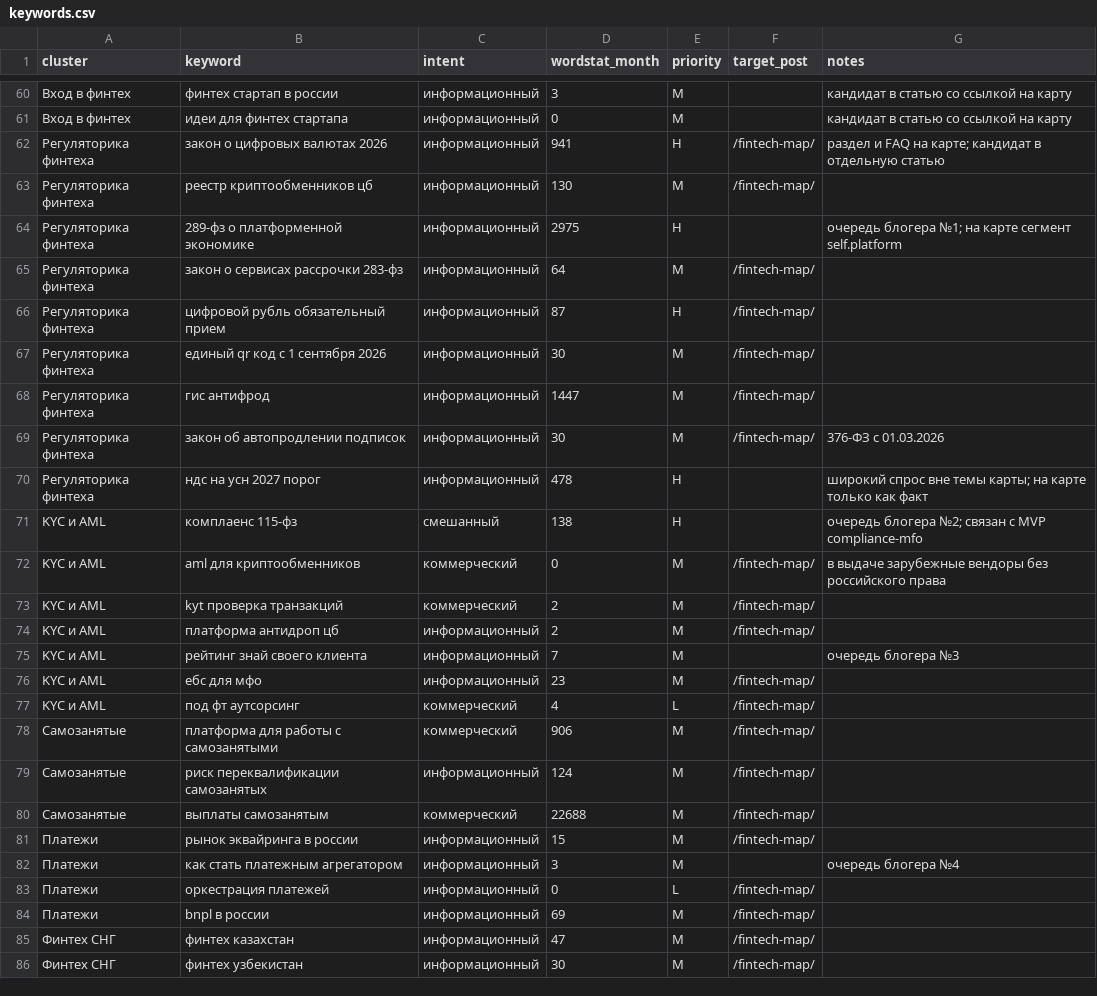
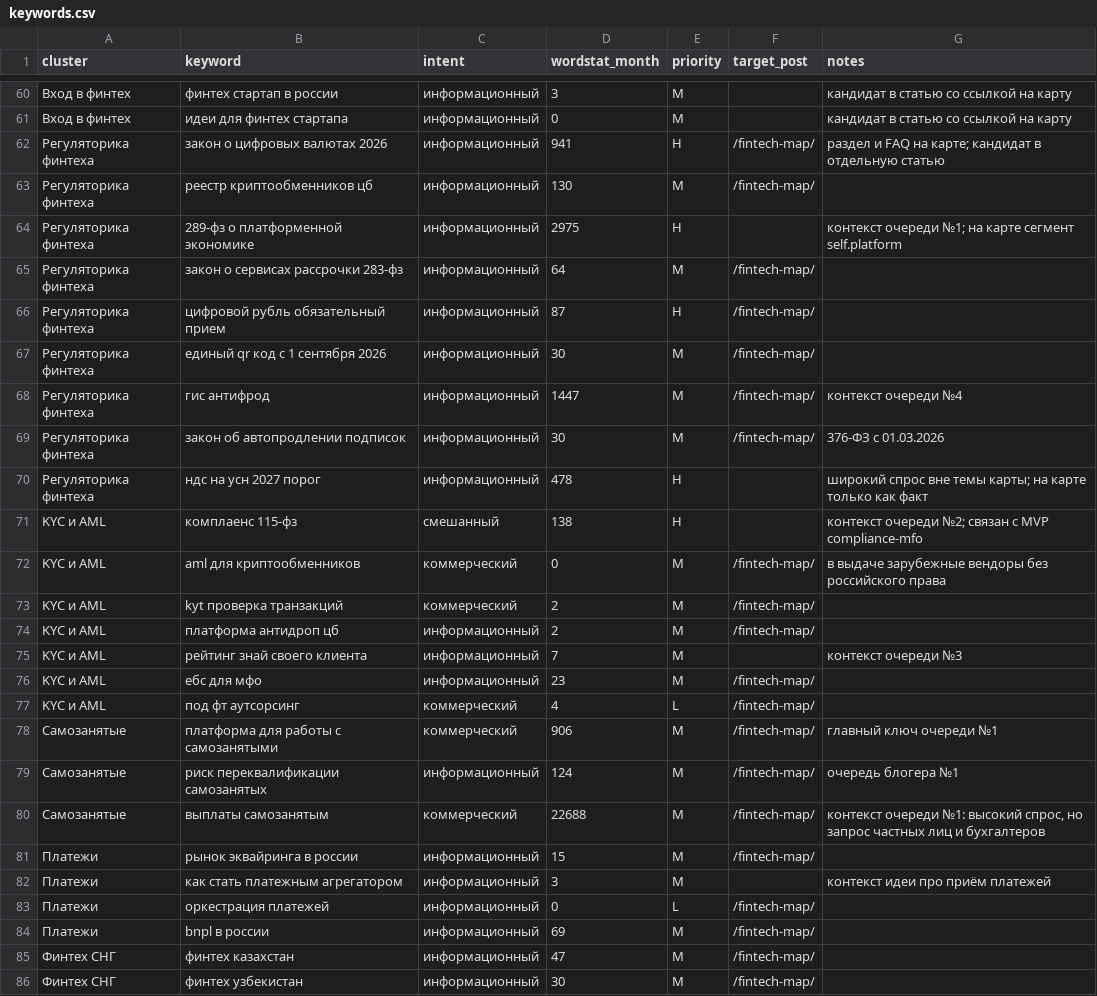
Before and after one commit to MikeProduct14/b2bsaasadvisor, a CSV file: content/seo/keywords.csv, drawn as a sheet; only a part is shown, gaps mark what is left out; the diff covers the shown part only.

```diff
--- a/content/seo/keywords.csv
+++ b/content/seo/keywords.csv
@@ -63,3 +63,3 @@ cluster,keyword,intent,wordstat_month,priority,target_post,notes
 Регуляторика финтеха,реестр криптообменников цб,информационный,130,M,/fintech-map/,
-Регуляторика финтеха,289-фз о платформенной экономике,информационный,2975,H,,очередь блогера №1; на карте сегмент self.platform
+Регуляторика финтеха,289-фз о платформенной экономике,информационный,2975,H,,контекст очереди №1; на карте сегмент self.platform
 Регуляторика финтеха,закон о сервисах рассрочки 283-фз,информационный,64,M,/fintech-map/,
@@ -67,6 +67,6 @@ cluster,keyword,intent,wordstat_month,priority,target_post,notes
 Регуляторика финтеха,единый qr код с 1 сентября 2026,информационный,30,M,/fintech-map/,
-Регуляторика финтеха,гис антифрод,информационный,1447,M,/fintech-map/,
+Регуляторика финтеха,гис антифрод,информационный,1447,M,/fintech-map/,контекст очереди №4
 Регуляторика финтеха,закон об автопродлении подписок,информационный,30,M,/fintech-map/,376-ФЗ с 01.03.2026
 Регуляторика финтеха,ндс на усн 2027 порог,информационный,478,H,,широкий спрос вне темы карты; на карте только как факт
-KYC и AML,комплаенс 115-фз,смешанный,138,H,,очередь блогера №2; связан с MVP compliance-mfo
+KYC и AML,комплаенс 115-фз,смешанный,138,H,,контекст очереди №2; связан с MVP compliance-mfo
 KYC и AML,aml для криптообменников,коммерческий,0,M,/fintech-map/,в выдаче зарубежные вендоры без российского права
@@ -74,10 +74,10 @@ KYC и AML,kyt проверка транзакций,коммерческий,2,
 KYC и AML,платформа антидроп цб,информационный,2,M,/fintech-map/,
-KYC и AML,рейтинг знай своего клиента,информационный,7,M,,очередь блогера №3
+KYC и AML,рейтинг знай своего клиента,информационный,7,M,,контекст очереди №3
 KYC и AML,ебс для мфо,информационный,23,M,/fintech-map/,
 KYC и AML,под фт аутсорсинг,коммерческий,4,L,/fintech-map/,
-Самозанятые,платформа для работы с самозанятыми,коммерческий,906,M,/fintech-map/,
-Самозанятые,риск переквалификации самозанятых,информационный,124,M,/fintech-map/,
-Самозанятые,выплаты самозанятым,коммерческий,22688,M,/fintech-map/,
+Самозанятые,платформа для работы с самозанятыми,коммерческий,906,M,/fintech-map/,главный ключ очереди №1
+Самозанятые,риск переквалификации самозанятых,информационный,124,M,/fintech-map/,очередь блогера №1
+Самозанятые,выплаты самозанятым,коммерческий,22688,M,/fintech-map/,"контекст очереди №1: высокий спрос, но запрос частных лиц и бухгалтеров"
 Платежи,рынок эквайринга в россии,информационный,15,M,/fintech-map/,
-Платежи,как стать платежным агрегатором,информационный,3,M,,очередь блогера №4
+Платежи,как стать платежным агрегатором,информационный,3,M,,контекст идеи про приём платежей
 Платежи,оркестрация платежей,информационный,0,L,/fintech-map/,
```
Also changed, not shown: 25 added rows and 19 edited cells elsewhere in this file, 5 other files.
